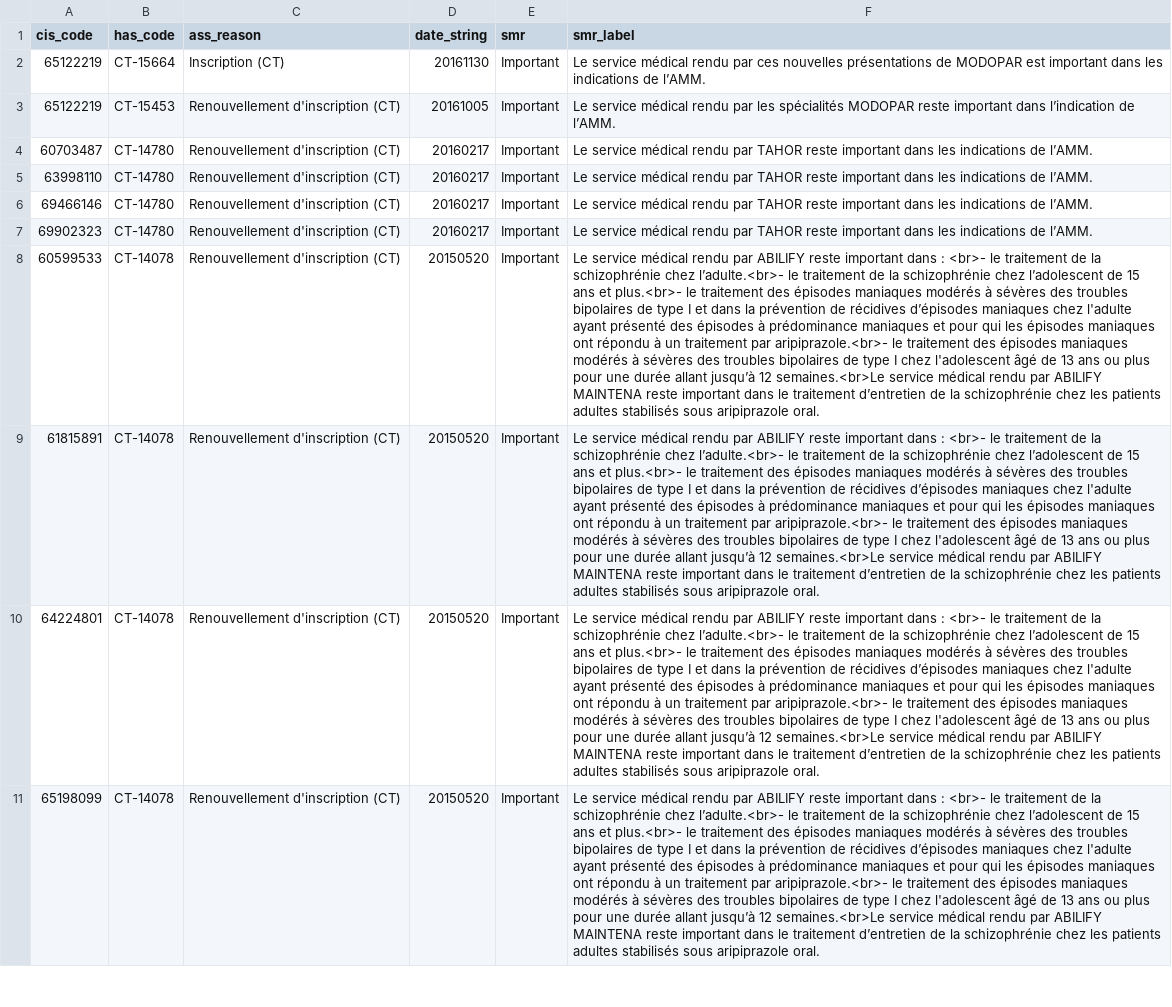
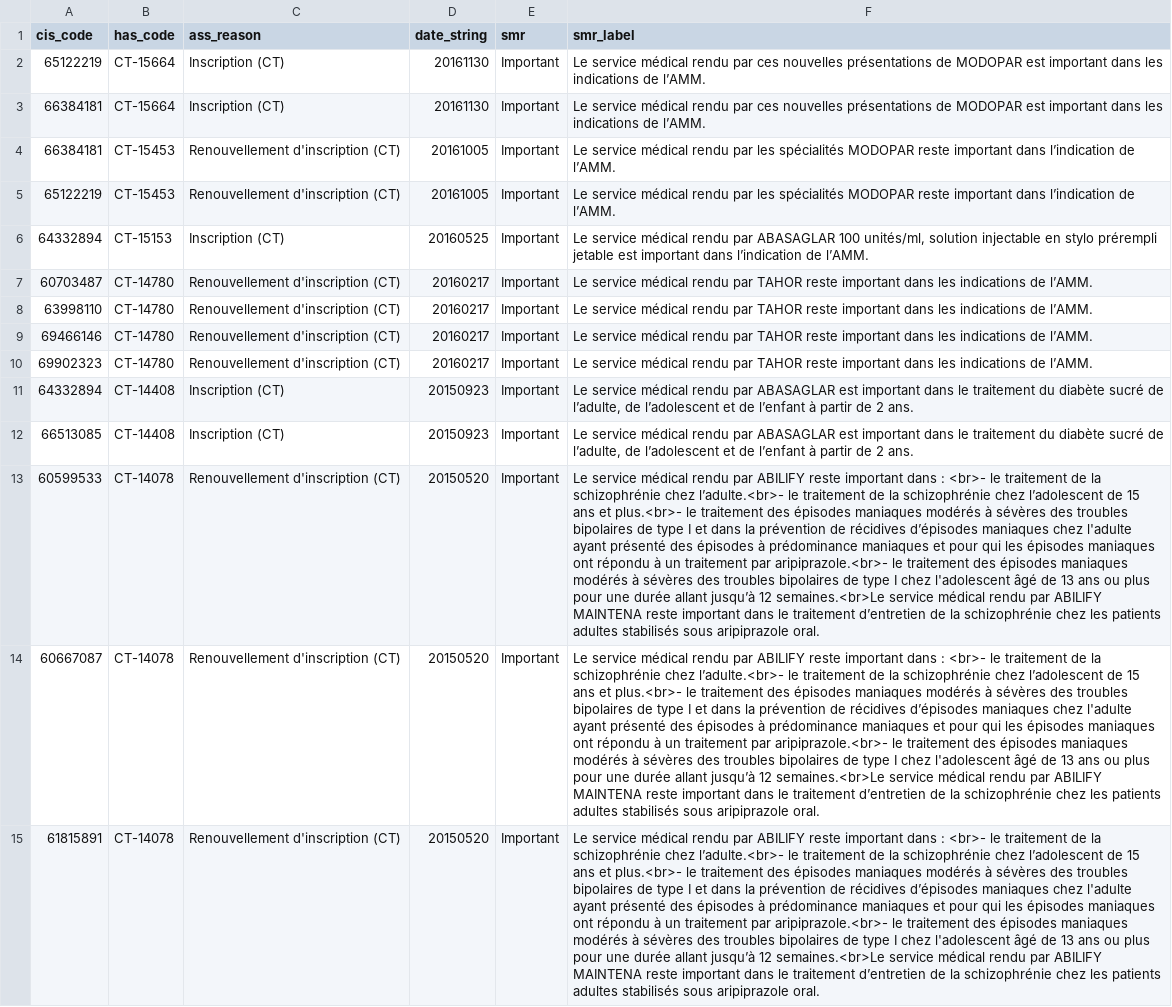
Before and after one commit to AlexPoint/remedes, a TSV file: _data/smrs.tsv, drawn as a sheet; only a part is shown; the shorter side is filled out with more unchanged rows; the diff covers the shown part only; the diff names each change by its address in the sheet, - before the commit and + after, or states it on an @@ line.

Commit message:
Fix postgres script for extracting local dataset
Drug for which the cis codes were specified were missing if they didn't link to any generic group.

```diff
--- a/_data/smrs.tsv
+++ b/_data/smrs.tsv
+row 3: 66384181 | CT-15664 | Inscription (CT) | 20161130 | Important | Le service médical rendu par ces nouvelles présentations de MODOPAR est important dans les indications de l’AMM.
+row 4: 66384181 | CT-15453 | Renouvellement d'inscription (CT) | 20161005 | Important | Le service médical rendu par les spécialités MODOPAR reste important dans l’indication de l’AMM.
+row 6: 64332894 | CT-15153 | Inscription (CT) | 20160525 | Important | Le service médical rendu par ABASAGLAR 100 unités/ml, solution injectable en stylo prérempli jetable est important dans l’indication de l’AMM.
+row 11: 64332894 | CT-14408 | Inscription (CT) | 20150923 | Important | Le service médical rendu par ABASAGLAR est important dans le traitement du diabète sucré de l’adulte, de l’adolescent et de l’enfant à partir de 2 ans.
+row 12: 66513085 | CT-14408 | Inscription (CT) | 20150923 | Important | Le service médical rendu par ABASAGLAR est important dans le traitement du diabète sucré de l’adulte, de l’adolescent et de l’enfant à partir de 2 ans.
+row 14: 60667087 | CT-14078 | Renouvellement d'inscription (CT) | 20150520 | Important | Le service médical rendu par ABILIFY reste important dans : <br>- le traitement de la schizophrénie chez l’adulte.<br>- le traitement de la schizophrénie chez l’adolescent de 15 ans et plus.<br>- le traitement des épisodes maniaques modérés à sévères des troubles bipolaires de type I et dans la prévention de récidives d’épisodes maniaques chez l'adulte ayant présenté des épisodes à prédominance maniaques et pour qui les épisodes maniaques ont répondu à un traitement par aripiprazole.<br>- le traitement des épisodes maniaques modérés à sévères des troubles bipolaires de type I chez l'adolescent âgé de 13 ans ou plus pour une durée allant jusqu’à 12 semaines.<br>Le service médical rendu par ABILIFY MAINTENA reste important dans le traitement d’entretien de la schizophrénie chez les patients adultes stabilisés sous aripiprazole oral.
```
Also changed, not shown: 6 added rows elsewhere in this file, _data/asmrs.tsv, _data/compositions.tsv, 4 other files.
